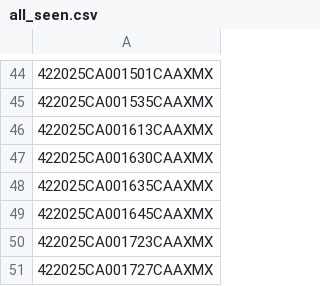
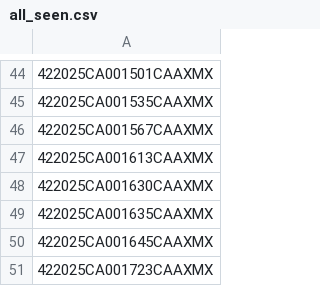
Before and after one commit to figlesias7/realforeclose-marion, a CSV file: data/all_seen.csv, drawn as a sheet; only a part is shown, gaps mark what is left out; the shorter side is filled out with more unchanged rows.

```diff
--- a/data/all_seen.csv
+++ b/data/all_seen.csv
@@ -45,2 +45,3 @@
 422025CA001535CAAXMX
+422025CA001567CAAXMX
 422025CA001613CAAXMX
```
Also changed, not shown: data/event_log.csv, 3 other files.
